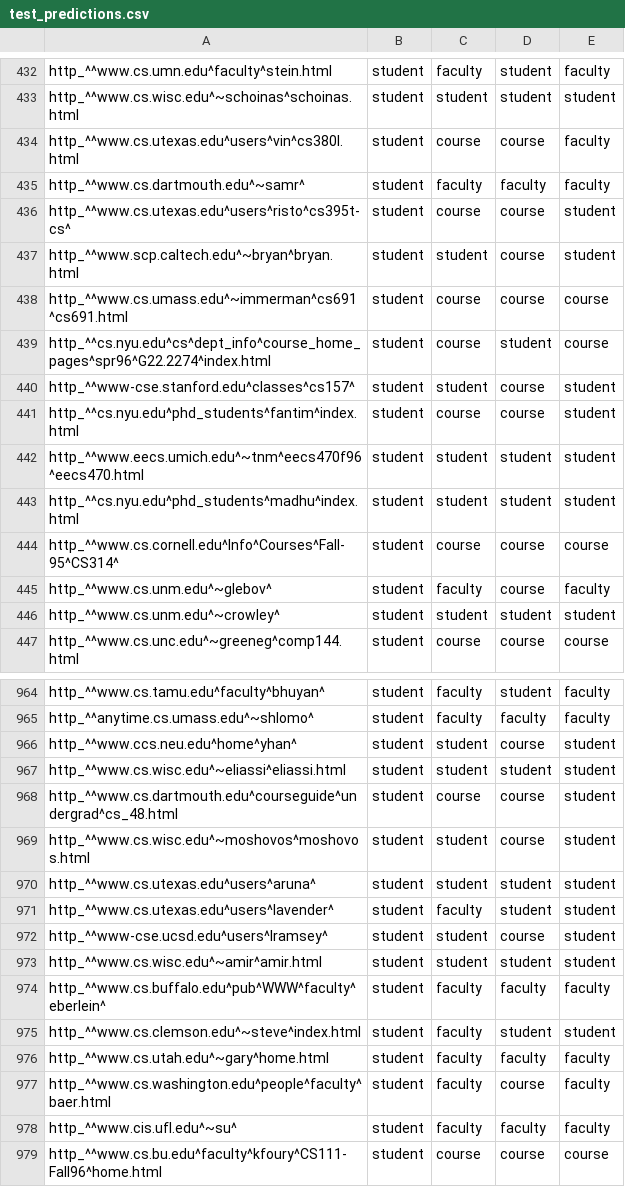
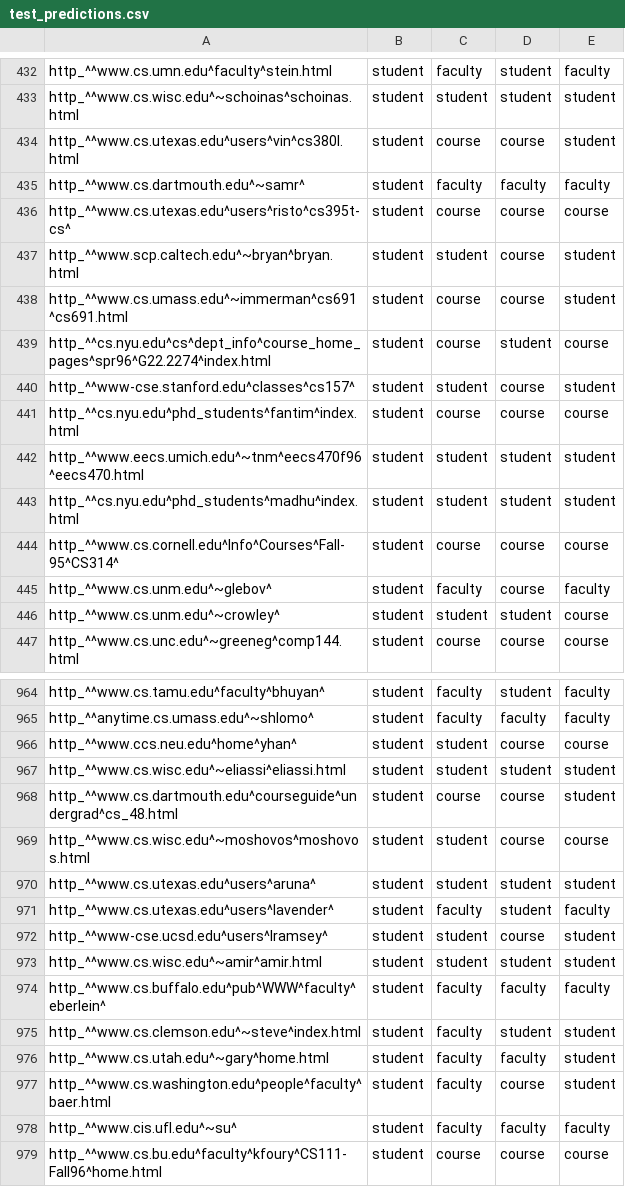
Before and after one commit to rokokot/dmproject, a CSV file: results/test_predictions.csv, drawn as a sheet; only a part is shown, gaps mark what is left out; the diff covers the shown part only.

```diff
--- a/results/test_predictions.csv
+++ b/results/test_predictions.csv
@@ -433,10 +433,10 @@ http_^^www.cs.umn.edu^faculty^stein.html,student,faculty,student,faculty
 http_^^www.cs.wisc.edu^~schoinas^schoinas.html,student,student,student,student
-http_^^www.cs.utexas.edu^users^vin^cs380l.html,student,course,course,faculty
+http_^^www.cs.utexas.edu^users^vin^cs380l.html,student,course,course,student
 http_^^www.cs.dartmouth.edu^~samr^,student,faculty,faculty,faculty
-http_^^www.cs.utexas.edu^users^risto^cs395t-cs^,student,course,course,student
+http_^^www.cs.utexas.edu^users^risto^cs395t-cs^,student,course,course,course
 http_^^www.scp.caltech.edu^~bryan^bryan.html,student,student,course,student
-http_^^www.cs.umass.edu^~immerman^cs691^cs691.html,student,course,course,course
+http_^^www.cs.umass.edu^~immerman^cs691^cs691.html,student,course,course,student
 http_^^cs.nyu.edu^cs^dept_info^course_home_pages^spr96^G22.2274^index.html,student,course,student,course
 http_^^www-cse.stanford.edu^classes^cs157^,student,student,course,student
-http_^^cs.nyu.edu^phd_students^fantim^index.html,student,course,course,student
+http_^^cs.nyu.edu^phd_students^fantim^index.html,student,course,course,course
 http_^^www.eecs.umich.edu^~tnm^eecs470f96^eecs470.html,student,student,student,student
@@ -445,3 +445,3 @@ http_^^www.cs.cornell.edu^Info^Courses^Fall-95^CS314^,student,course,course,cour
 http_^^www.cs.unm.edu^~glebov^,student,faculty,course,faculty
-http_^^www.cs.unm.edu^~crowley^,student,student,student,student
+http_^^www.cs.unm.edu^~crowley^,student,student,student,course
 http_^^www.cs.unc.edu^~greeneg^comp144.html,student,course,course,course
@@ -965,8 +965,8 @@ http_^^www.cs.tamu.edu^faculty^bhuyan^,student,faculty,student,faculty
 http_^^anytime.cs.umass.edu^~shlomo^,student,faculty,faculty,faculty
-http_^^www.ccs.neu.edu^home^yhan^,student,student,course,student
+http_^^www.ccs.neu.edu^home^yhan^,student,student,course,course
 http_^^www.cs.wisc.edu^~eliassi^eliassi.html,student,student,student,student
 http_^^www.cs.dartmouth.edu^courseguide^undergrad^cs_48.html,student,course,course,student
-http_^^www.cs.wisc.edu^~moshovos^moshovos.html,student,student,course,student
+http_^^www.cs.wisc.edu^~moshovos^moshovos.html,student,student,course,course
 http_^^www.cs.utexas.edu^users^aruna^,student,student,student,student
-http_^^www.cs.utexas.edu^users^lavender^,student,faculty,student,student
+http_^^www.cs.utexas.edu^users^lavender^,student,faculty,student,faculty
 http_^^www-cse.ucsd.edu^users^lramsey^,student,student,course,student
@@ -975,4 +975,4 @@ http_^^www.cs.buffalo.edu^pub^WWW^faculty^eberlein^,student,faculty,faculty,facu
 http_^^www.cs.clemson.edu^~steve^index.html,student,faculty,student,student
-http_^^www.cs.utah.edu^~gary^home.html,student,faculty,faculty,faculty
-http_^^www.cs.washington.edu^people^faculty^baer.html,student,faculty,course,faculty
+http_^^www.cs.utah.edu^~gary^home.html,student,faculty,faculty,student
+http_^^www.cs.washington.edu^people^faculty^baer.html,student,faculty,course,student
 http_^^www.cis.ufl.edu^~su^,student,faculty,faculty,faculty
```
Also changed, not shown: 173 edited cells elsewhere in this file, 4 other files.
